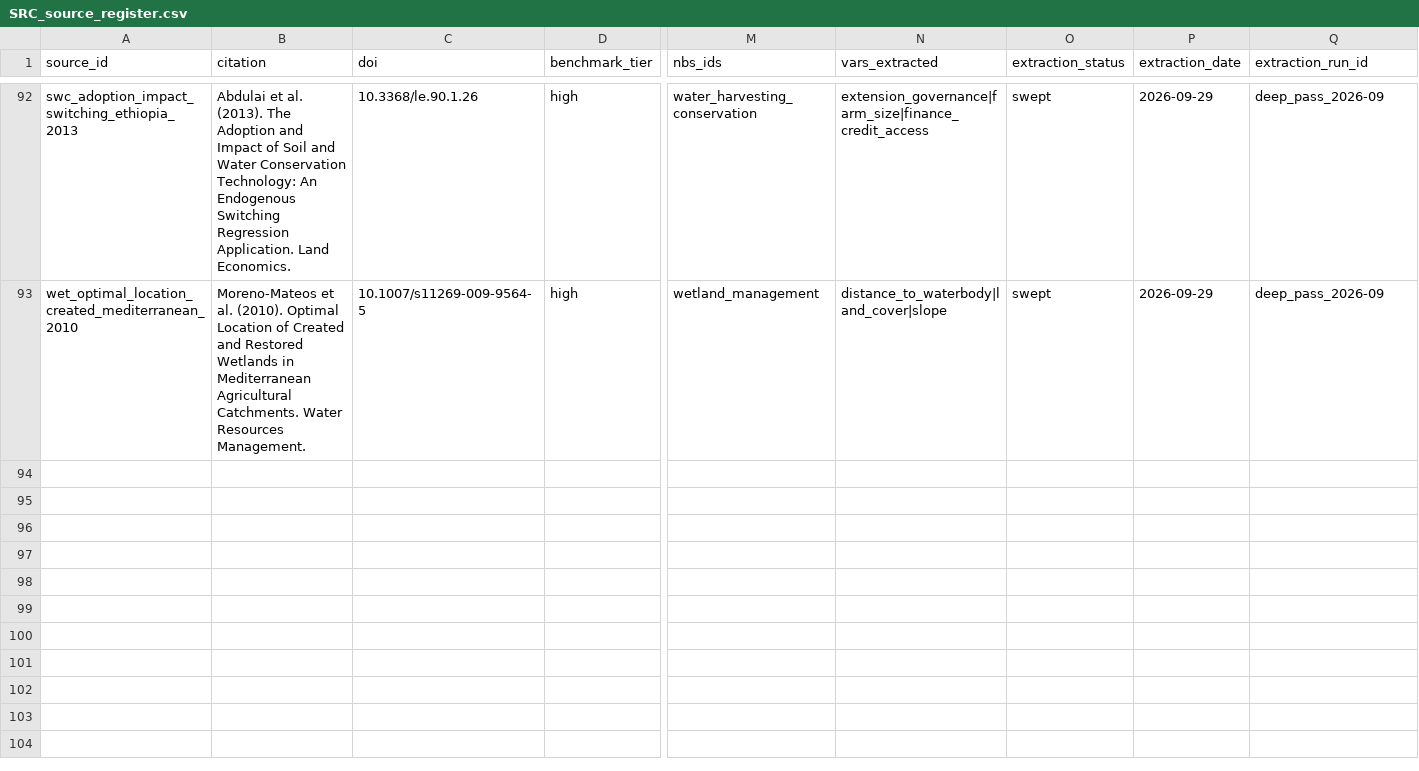
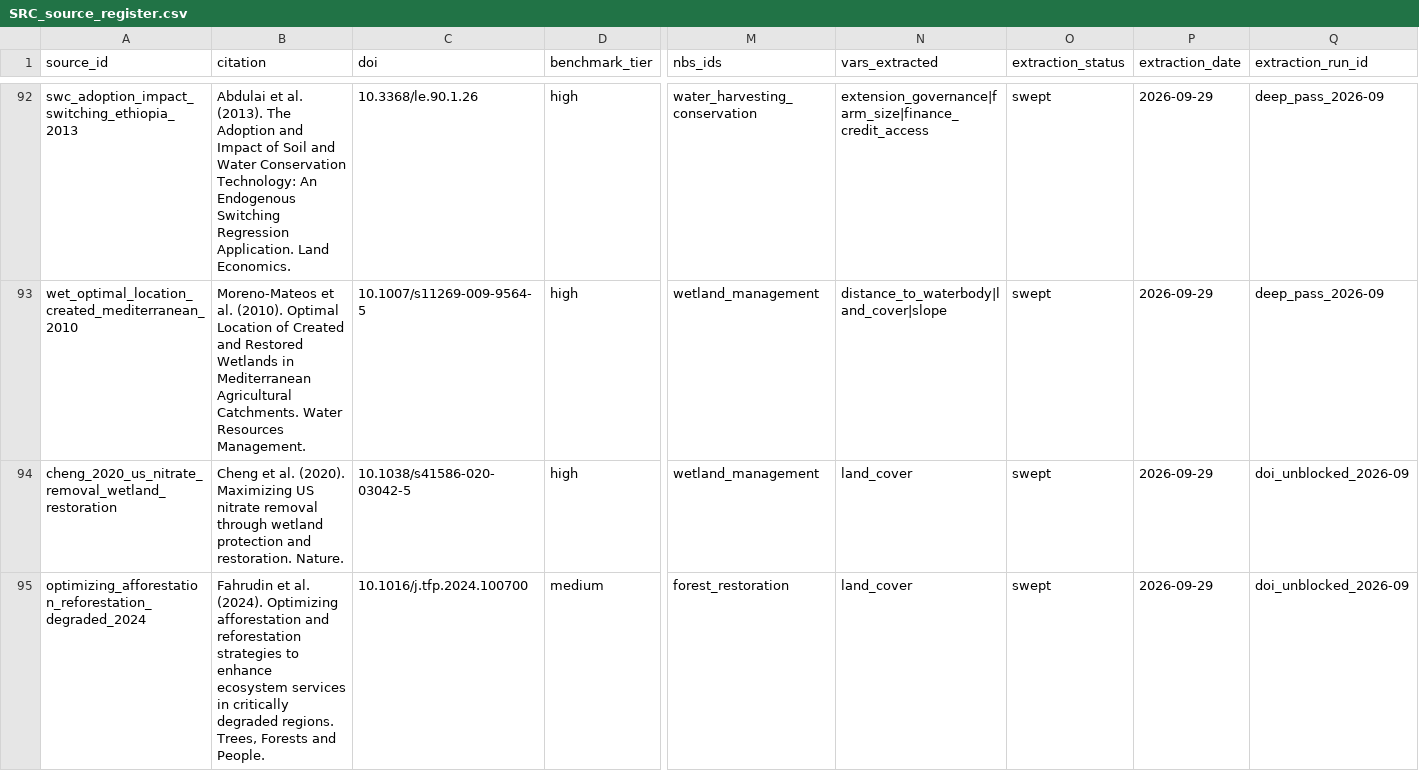
Before and after one commit to CIAT/nbs_ruralscan, a CSV file: schema/registers/SRC_source_register.csv, drawn as a sheet; only a part is shown, gaps mark what is left out; rows hold the shown columns only; the diff covers the shown part only; the diff names each change by its address in the sheet, - before the commit and + after, or states it on an @@ line.

Commit message:
feat(extraction): DOI-unblocked pass - +7 EV units across wetlands, FR, WH (#255)
Re-read the sources unblocked by the PDF-printed DOI recovery (#253) with full-table bundles.

- Wetlands peatland: Brouwer 2026 paludiculture Table 1 (water table depth, AWC, seepage);
  new VONT vars water_table_depth + groundwater_seepage (pending_review). The AWC unit is in
  percent against canonical mm, so the engine refuses it pending a reviewer decision.
- Wetlands restoration: Cheng 2020 land-cover placement exclusion mask.
- FR active planting: Fahrudin 2024 non-forest target rule; del Campo 2021 soil depth
  >30-35 cm (species_specific, Pinus pinaster - kept for the species layer).
- WH in-situ: Kiboi 2017 tied ridging vs clay soils (waterlogging).
- Queue: Nyamadzawo 2013 back to pending (wrong PDF in library, DOI rejected at review);
  CDM afforestation 2008 marked as a duplicate of the Zomer 2008 row.
- 5 SRC rows with FIRST-PASS benchmark tiers (flag for QA). Recipes re-synthesised; discovery
  logs appended; sweep metrics recorded (numberprov 4.2 flat, verify 9.4 -> 9.2).

```diff
--- a/schema/registers/SRC_source_register.csv
+++ b/schema/registers/SRC_source_register.csv
+row 94: cheng_2020_us_nitrate_removal_wetland_restoration | Cheng et al. (2020). Maximizing US nitrate removal through wetland protection and restoration. Nature. | 10.1038/s41586-020-03042-5 | high | wetland_management | land_cover | swept | 2026-09-29 | doi_unblocked_2026-09
+row 95: optimizing_afforestation_reforestation_degraded_2024 | Fahrudin et al. (2024). Optimizing afforestation and reforestation strategies to enhance ecosystem services in critically degraded regions. Trees, Forests and People. | 10.1016/j.tfp.2024.100700 | medium | forest_restoration | land_cover | swept | 2026-09-29 | doi_unblocked_2026-09
```
Also changed, not shown: 3 added rows elsewhere in this file, pipeline/acquisition_queue.csv, pipeline/metrics/sweep_log.csv, 14 other files.
